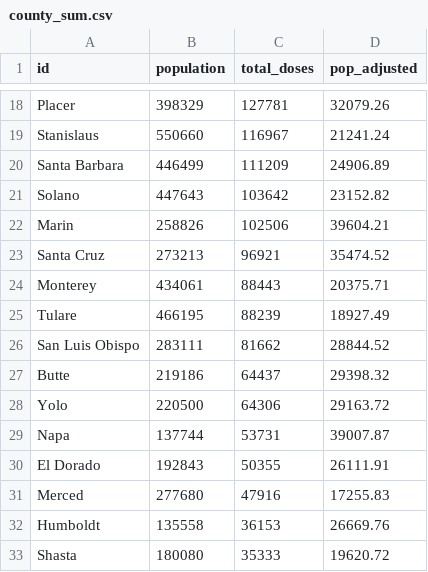
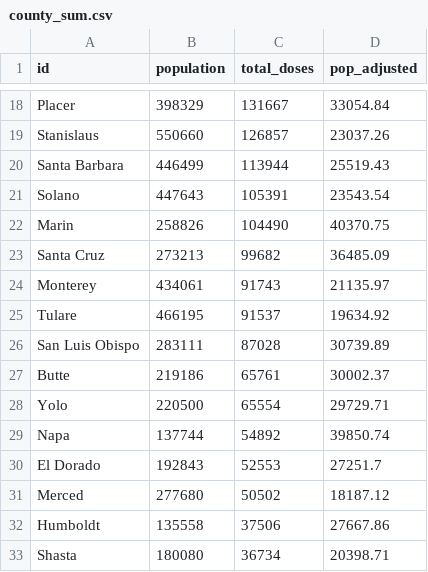
Before and after one commit to aow207/data-storytelling, a CSV file: d3-portfolio/COVID-map/county_sum.csv, drawn as a sheet; only a part is shown, gaps mark what is left out; the diff covers the shown part only; the diff names each change by its address in the sheet, - before the commit and + after, or states it on an @@ line.

```diff
--- a/d3-portfolio/COVID-map/county_sum.csv
+++ b/d3-portfolio/COVID-map/county_sum.csv
-C18 (total_doses): 127781
+C18 (total_doses): 131667
-D18 (pop_adjusted): 32079.26
+D18 (pop_adjusted): 33054.84
-C19 (total_doses): 116967
+C19 (total_doses): 126857
-D19 (pop_adjusted): 21241.24
+D19 (pop_adjusted): 23037.26
-C20 (total_doses): 111209
+C20 (total_doses): 113944
-D20 (pop_adjusted): 24906.89
+D20 (pop_adjusted): 25519.43
-C21 (total_doses): 103642
+C21 (total_doses): 105391
-D21 (pop_adjusted): 23152.82
+D21 (pop_adjusted): 23543.54
-C22 (total_doses): 102506
+C22 (total_doses): 104490
-D22 (pop_adjusted): 39604.21
+D22 (pop_adjusted): 40370.75
-C23 (total_doses): 96921
+C23 (total_doses): 99682
-D23 (pop_adjusted): 35474.52
+D23 (pop_adjusted): 36485.09
-C24 (total_doses): 88443
+C24 (total_doses): 91743
-D24 (pop_adjusted): 20375.71
+D24 (pop_adjusted): 21135.97
-C25 (total_doses): 88239
+C25 (total_doses): 91537
-D25 (pop_adjusted): 18927.49
+D25 (pop_adjusted): 19634.92
-C26 (total_doses): 81662
+C26 (total_doses): 87028
-D26 (pop_adjusted): 28844.52
+D26 (pop_adjusted): 30739.89
-C27 (total_doses): 64437
+C27 (total_doses): 65761
-D27 (pop_adjusted): 29398.32
+D27 (pop_adjusted): 30002.37
-C28 (total_doses): 64306
+C28 (total_doses): 65554
-D28 (pop_adjusted): 29163.72
+D28 (pop_adjusted): 29729.71
-C29 (total_doses): 53731
+C29 (total_doses): 54892
-D29 (pop_adjusted): 39007.87
+D29 (pop_adjusted): 39850.74
-C30 (total_doses): 50355
+C30 (total_doses): 52553
-D30 (pop_adjusted): 26111.91
+D30 (pop_adjusted): 27251.7
-C31 (total_doses): 47916
+C31 (total_doses): 50502
-D31 (pop_adjusted): 17255.83
+D31 (pop_adjusted): 18187.12
-C32 (total_doses): 36153
+C32 (total_doses): 37506
-D32 (pop_adjusted): 26669.76
+D32 (pop_adjusted): 27667.86
-C33 (total_doses): 35333
+C33 (total_doses): 36734
-D33 (pop_adjusted): 19620.72
+D33 (pop_adjusted): 20398.71
```
Also changed, not shown: 4 added rows, 4 removed rows and 76 edited cells elsewhere in this file, 2 other files.
